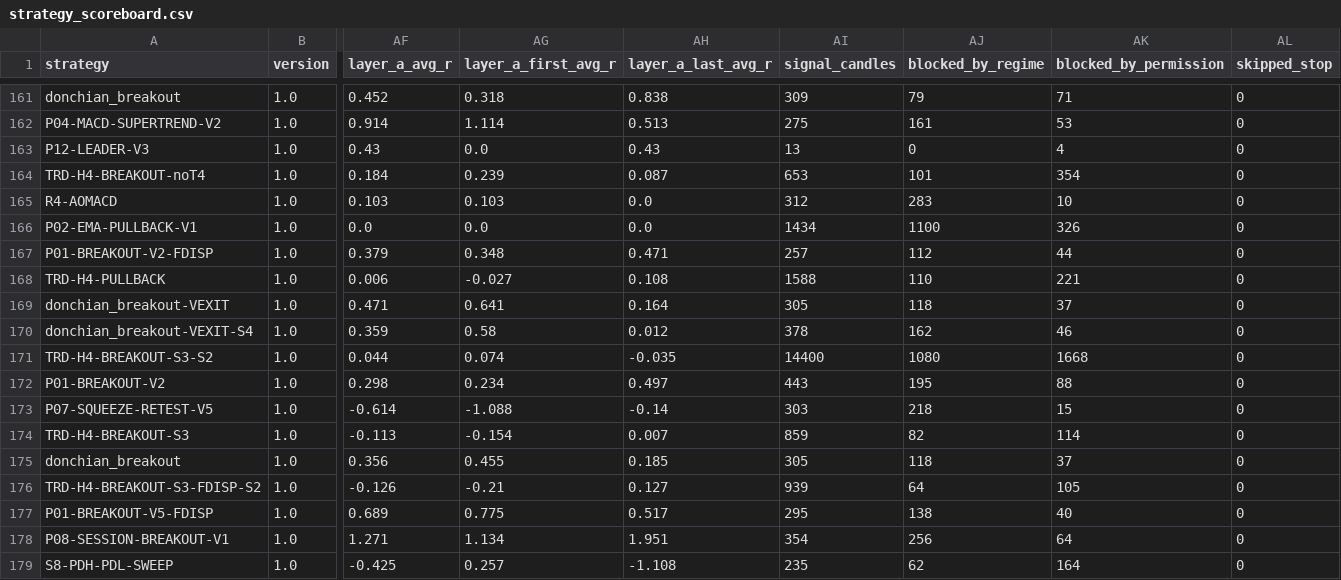
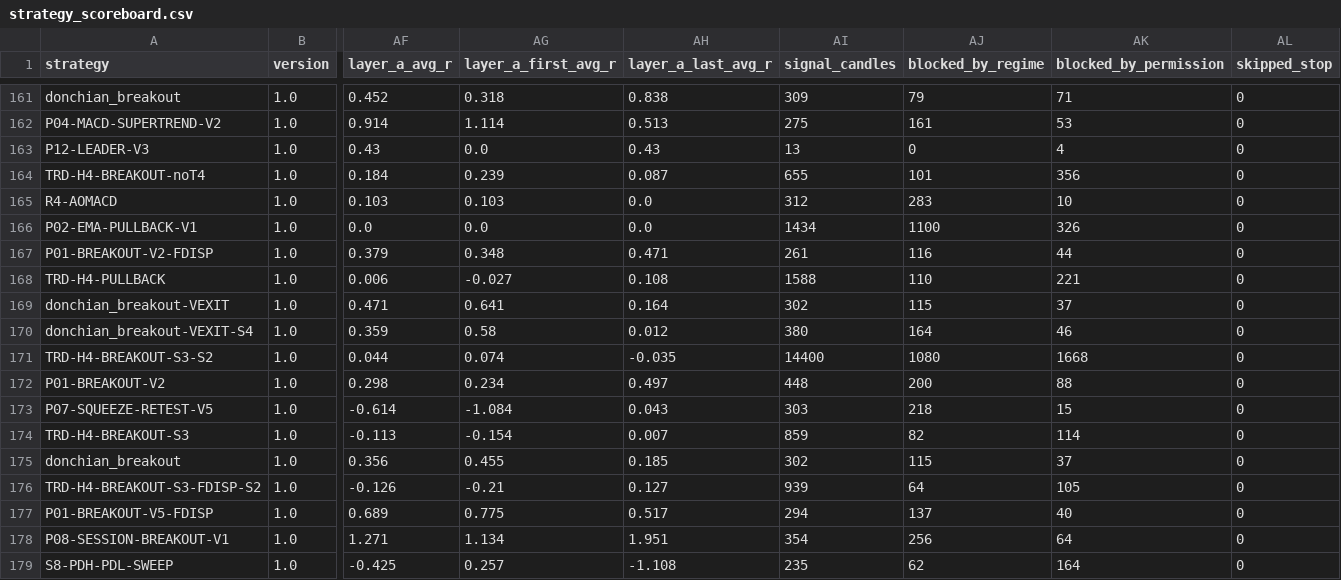
Before and after one commit to mayastraglobal-ui/crypto-signal-agent, a CSV file: reports/strategy_scoreboard.csv, drawn as a sheet; only a part is shown, gaps mark what is left out; the diff covers the shown part only; the diff names each change by its address in the sheet, - before the commit and + after, or states it on an @@ line.

```diff
--- a/reports/strategy_scoreboard.csv
+++ b/reports/strategy_scoreboard.csv
-AI164 (signal_candles): 653
+AI164 (signal_candles): 655
-AK164 (blocked_by_permission): 354
+AK164 (blocked_by_permission): 356
-AI167 (signal_candles): 257
+AI167 (signal_candles): 261
-AJ167 (blocked_by_regime): 112
+AJ167 (blocked_by_regime): 116
-AI169 (signal_candles): 305
+AI169 (signal_candles): 302
-AJ169 (blocked_by_regime): 118
+AJ169 (blocked_by_regime): 115
-AI170 (signal_candles): 378
+AI170 (signal_candles): 380
-AJ170 (blocked_by_regime): 162
+AJ170 (blocked_by_regime): 164
-AI172 (signal_candles): 443
+AI172 (signal_candles): 448
-AJ172 (blocked_by_regime): 195
+AJ172 (blocked_by_regime): 200
-AG173 (layer_a_first_avg_r): -1.088
+AG173 (layer_a_first_avg_r): -1.084
-AH173 (layer_a_last_avg_r): -0.14
+AH173 (layer_a_last_avg_r): 0.043
-AI175 (signal_candles): 305
+AI175 (signal_candles): 302
-AJ175 (blocked_by_regime): 118
+AJ175 (blocked_by_regime): 115
-AI177 (signal_candles): 295
+AI177 (signal_candles): 294
-AJ177 (blocked_by_regime): 138
+AJ177 (blocked_by_regime): 137
```
Also changed, not shown: 184 edited cells elsewhere in this file, 20 other files.
